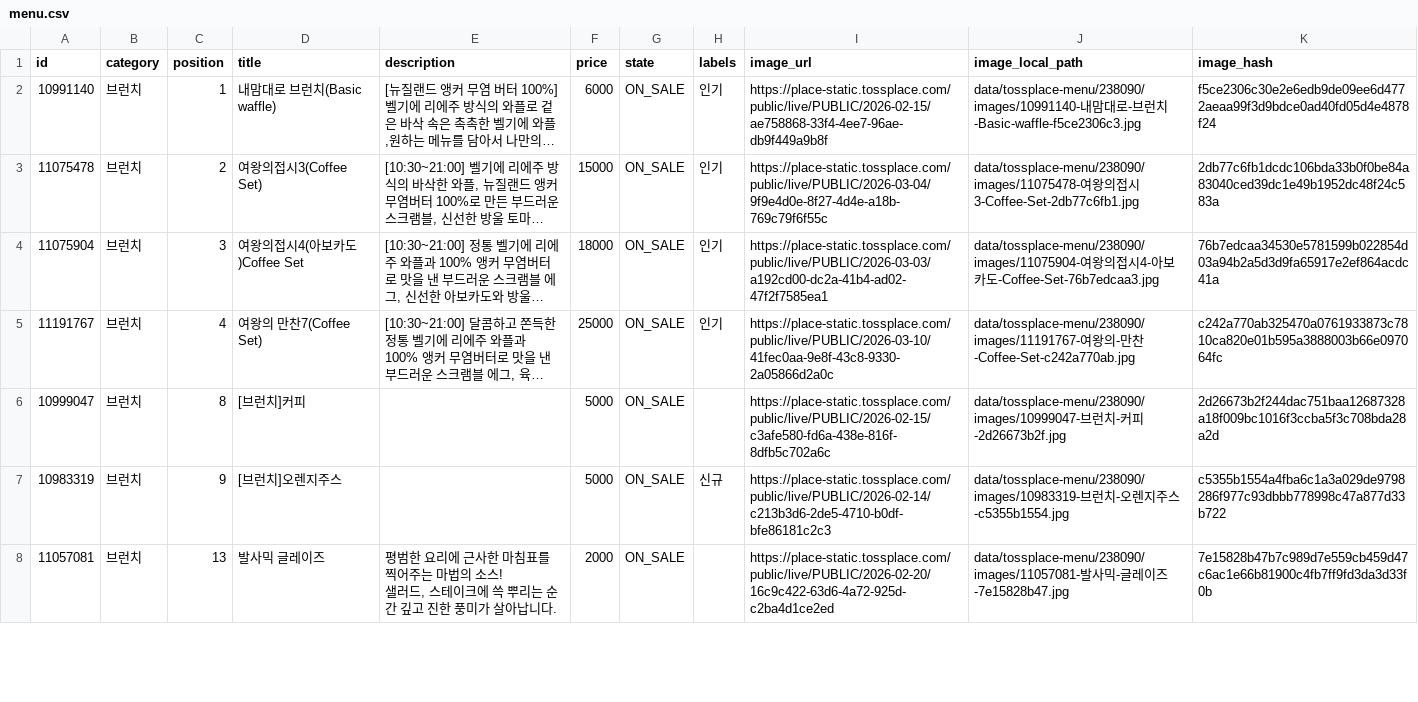
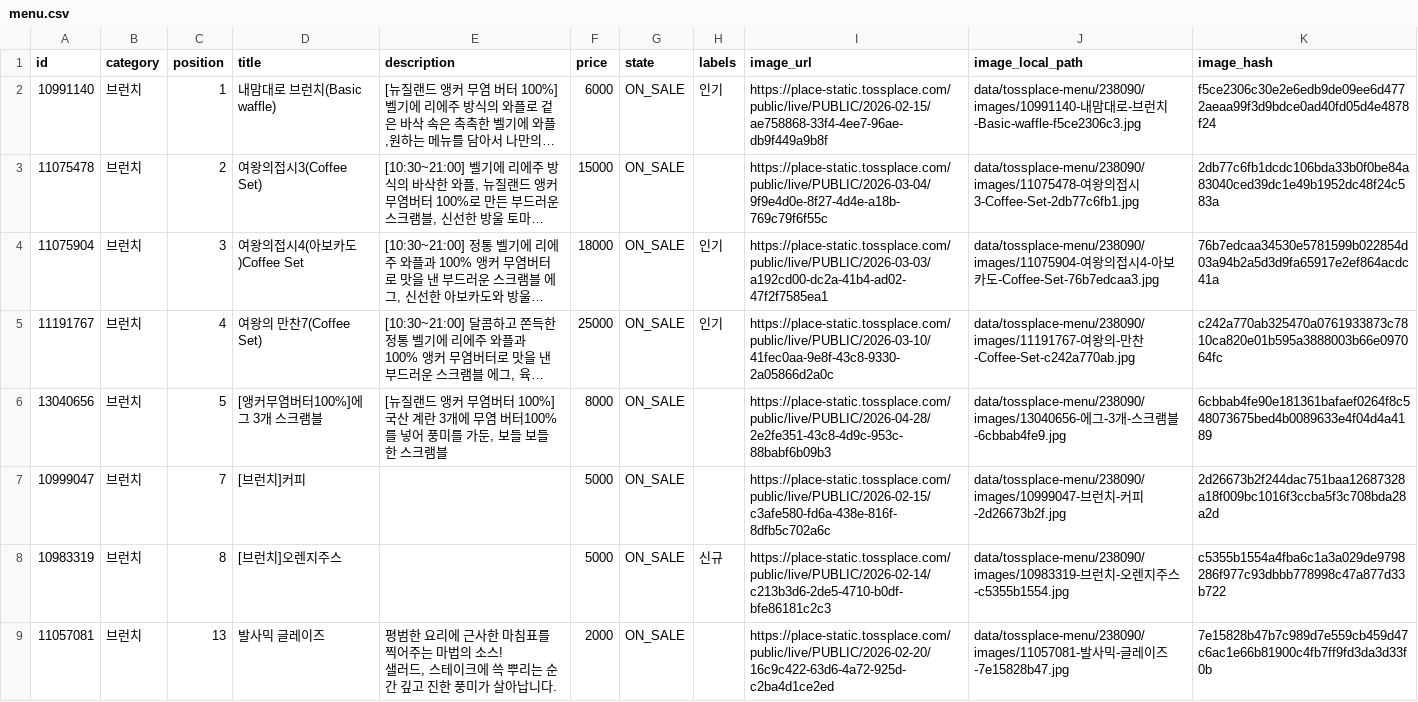
Before and after one commit to kimcanal/clumiuniverse, a CSV file: data/tossplace-menu/238090/menu.csv, drawn as a sheet; only a part is shown; long unchanged cells end in …; addresses are those after the commit; the diff covers the shown part only; the diff names each change by its address in the sheet, - before the commit and + after, or states it on an @@ line.

```diff
--- a/data/tossplace-menu/238090/menu.csv
+++ b/data/tossplace-menu/238090/menu.csv
-H3 (labels): 인기
+H3 (labels): (empty)
+row 6: 13040656 | 브런치 | 5 | [앵커무염버터100%]에그 3개 스크램블 | [뉴질랜드 앵커 무염버터 100%]국산 계란 3개에 무염 버터100%를 넣어 풍미를 가둔, 보들 보들한 스크램블 | 8000 | ON_SALE |  | https://place-static.tossplace.com/public/live/PUBLIC/2026-04-28/2e2fe351-43c8-4d9c-953c-88babf6b09b3 | data/tossplace-menu/238090/images/13040656-에그-3개-스크램블-6cbbab4fe9.jpg | 6cbbab4fe90e181361bafaef0264f8c548073675bed4b0089633e4f04d4a4189
-C7 (position): 8
+C7 (position): 7
-C8 (position): 9
+C8 (position): 8
```
Also changed, not shown: 2 removed rows, 16 moved rows and 18 edited cells elsewhere in this file, 7 other files.
